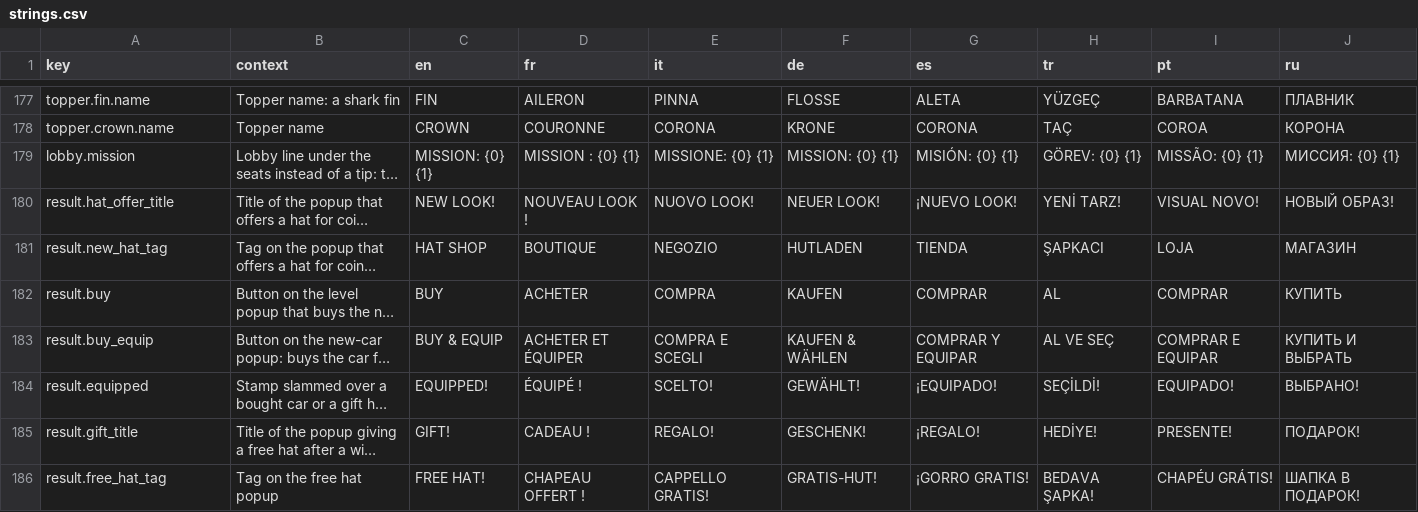
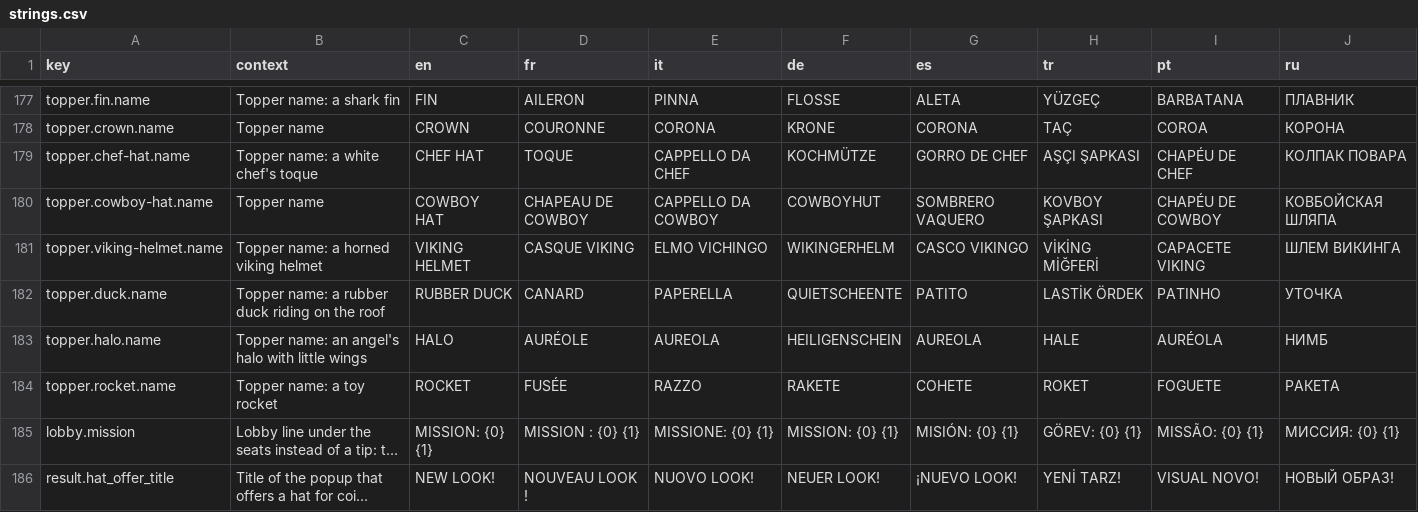
Before and after one commit to Bugord/Poki-Toy-Car-Bumper-Arena, a CSV file: Assets/Localization/strings.csv, drawn as a sheet; only a part is shown, gaps mark what is left out; the shorter side is filled out with more unchanged rows; long unchanged cells end in …; the diff names each change by its address in the sheet, - before the commit and + after, or states it on an @@ line.

Commit message:
Slower economy and six new hats
Rounds pay a third less (20 + 10 a KO + 20 a win, missions 25/40/60) and the
shop costs about 11,000 coins instead of 1,480: SUV 300, TRUCK 700, MONSTER
1500, hats 50 to 2000. New hats: chef hat, cowboy hat, viking helmet, rubber
duck, halo and rocket; the garage's hat texture grows to 6x3. The daily gift
pays double to keep pace (40..160, 300 for the owned hat).

```diff
--- a/Assets/Localization/strings.csv
+++ b/Assets/Localization/strings.csv
+row 179: topper.chef-hat.name | Topper name: a white chef's toque | CHEF HAT | TOQUE | CAPPELLO DA CHEF | KOCHMÜTZE | GORRO DE CHEF | AŞÇI ŞAPKASI | CHAPÉU DE CHEF | КОЛПАК ПОВАРА
+row 180: topper.cowboy-hat.name | Topper name | COWBOY HAT | CHAPEAU DE COWBOY | CAPPELLO DA COWBOY | COWBOYHUT | SOMBRERO VAQUERO | KOVBOY ŞAPKASI | CHAPÉU DE COWBOY | КОВБОЙСКАЯ ШЛЯПА
+row 181: topper.viking-helmet.name | Topper name: a horned viking helmet | VIKING HELMET | CASQUE VIKING | ELMO VICHINGO | WIKINGERHELM | CASCO VIKINGO | VİKİNG MİĞFERİ | CAPACETE VIKING | ШЛЕМ ВИКИНГА
+row 182: topper.duck.name | Topper name: a rubber duck riding on the roof | RUBBER DUCK | CANARD | PAPERELLA | QUIETSCHEENTE | PATITO | LASTİK ÖRDEK | PATINHO | УТОЧКА
+row 183: topper.halo.name | Topper name: an angel's halo with little wings | HALO | AURÉOLE | AUREOLA | HEILIGENSCHEIN | AUREOLA | HALE | AURÉOLA | НИМБ
+row 184: topper.rocket.name | Topper name: a toy rocket | ROCKET | FUSÉE | RAZZO | RAKETE | COHETE | ROKET | FOGUETE | РАКЕТА
```
Also changed, not shown: 7 other files.
